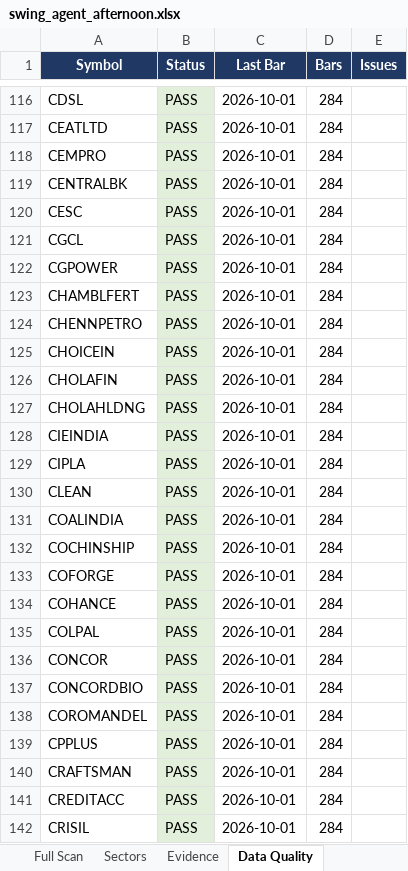
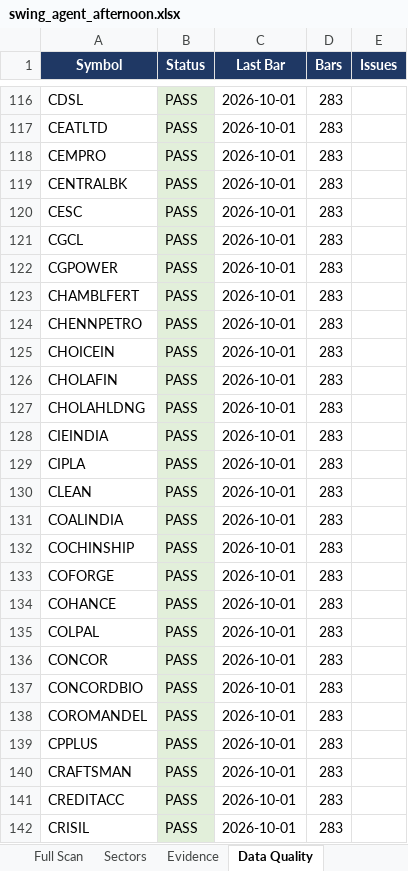
Before and after one commit to KGR1516/srikanth-swing-trade-agent, an Excel workbook: data/output/history/2026-10-01/swing_agent_afternoon.xlsx, sheet Data Quality, drawn as a sheet; only a part is shown, gaps mark what is left out; values as stored, in another font and other column widths than the file's, no borders; the diff covers the shown part only; the diff names each change by its address in the sheet, - before the commit and + after, or states it on an @@ line.

```diff
--- a/data/output/history/2026-10-01/swing_agent_afternoon.xlsx (sheet Data Quality)
+++ b/data/output/history/2026-10-01/swing_agent_afternoon.xlsx (sheet Data Quality)
-D116:D142 (Bars): 284
+D116:D142 (Bars): 283
```
Also changed, not shown: 442 edited cells elsewhere in this sheet, sheet Full Scan, sheet Evidence, sheet Summary, sheet Watchlist, data/output/swing_agent.xlsx, 3 other files.
